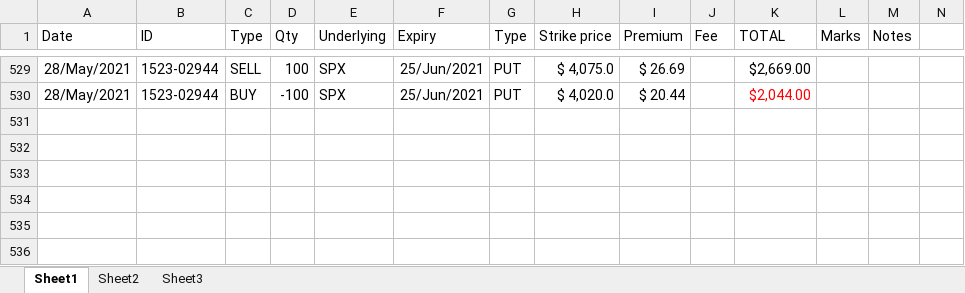
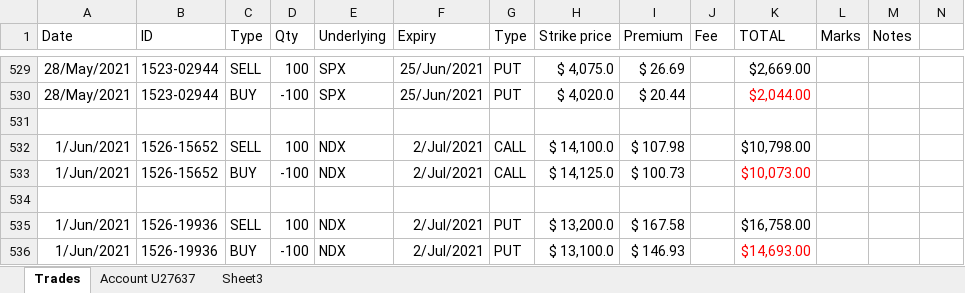
Before and after one commit to AndreasKodyat/2021, an Excel workbook: Tastyworks Trading.xlsx, sheet Trades, drawn as a sheet; only a part is shown, gaps mark what is left out; values as stored, in another font and other column widths than the file's, no borders; rows hold the shown columns only; the diff names each change by its address in the sheet, - before the commit and + after, or states it on an @@ line.

```diff
--- a/Tastyworks Trading.xlsx (sheet Trades)
+++ b/Tastyworks Trading.xlsx (sheet Trades)
-sheet tab: Sheet1
+sheet tab: Trades
-sheet tab: Sheet2
+sheet tab: Account U27637
+row 531: (empty)
+row 532: 1/Jun/2021 | 1526-15652 | SELL | 100 | NDX | 2/Jul/2021 | CALL | $ 14,100.0 | $ 107.98 |  | $10,798.00
+row 533: 1/Jun/2021 | 1526-15652 | BUY | -100 | NDX | 2/Jul/2021 | CALL | $ 14,125.0 | $ 100.73 |  | $10,073.00
+row 534: (empty)
+row 535: 1/Jun/2021 | 1526-19936 | SELL | 100 | NDX | 2/Jul/2021 | PUT | $ 13,200.0 | $ 167.58 |  | $16,758.00
+row 536: 1/Jun/2021 | 1526-19936 | BUY | -100 | NDX | 2/Jul/2021 | PUT | $ 13,100.0 | $ 146.93 |  | $14,693.00
```
Also changed, not shown: sheet Account U27637, petty-cashBook-2021.xlsx, 2 other files.
